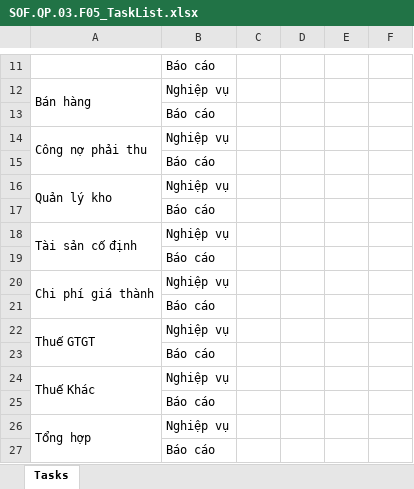
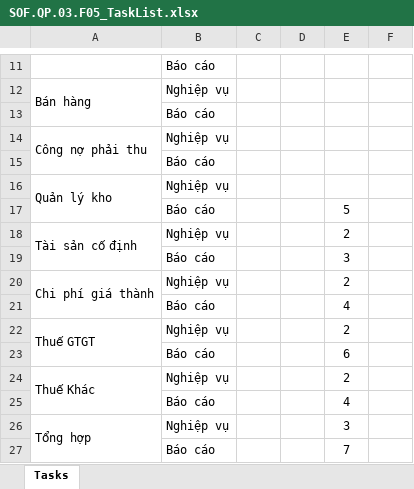
Before and after one commit to ASOFT-Solution/asoft-test-svn, an Excel workbook: 2015/201510/20_MANAGEMENT/SOF.QP.03.F05_TaskList.xlsx, sheet Tasks, drawn as a sheet; only a part is shown, gaps mark what is left out; values as stored, in another font and other column widths than the file's, no borders; charts and pictures not drawn; the diff names each change by its address in the sheet, - before the commit and + after, or states it on an @@ line.

Commit message:
Thắng lên tiến độ

```diff
--- a/2015/201510/20_MANAGEMENT/SOF.QP.03.F05_TaskList.xlsx (sheet Tasks)
+++ b/2015/201510/20_MANAGEMENT/SOF.QP.03.F05_TaskList.xlsx (sheet Tasks)
-E17: (empty)
+E17: 5
-E18: (empty)
+E18: 2
-E19: (empty)
+E19: 3
-E20: (empty)
+E20: 2
-E21: (empty)
+E21: 4
-E22: (empty)
+E22: 2
-E23: (empty)
+E23: 6
-E24: (empty)
+E24: 2
-E25: (empty)
+E25: 4
-E26: (empty)
+E26: 3
-E27: (empty)
+E27: 7
```
